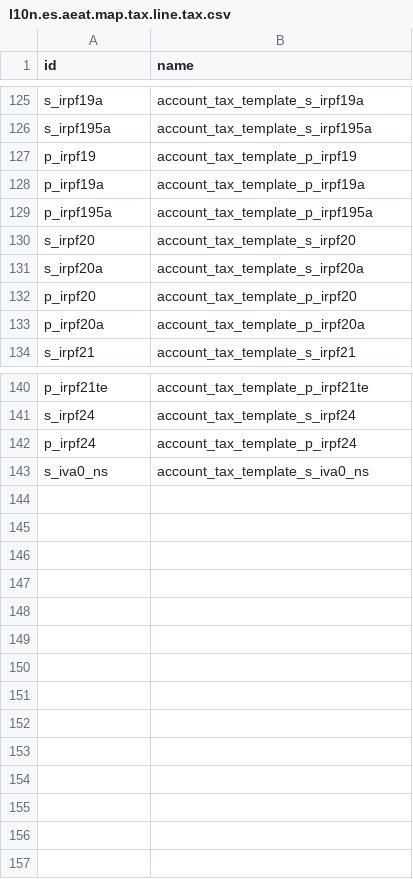
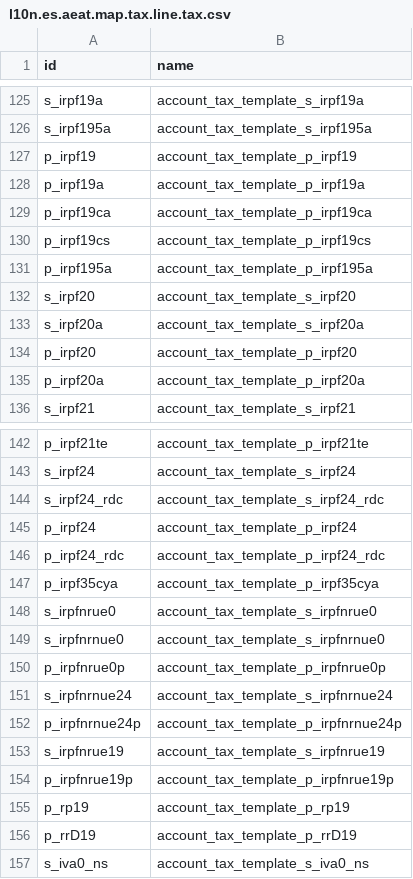
Before and after one commit to OCA/l10n-spain, a CSV file: l10n_es_aeat_sii_oca/data/l10n.es.aeat.map.tax.line.tax.csv, drawn as a sheet; only a part is shown, gaps mark what is left out; the diff names each change by its address in the sheet, - before the commit and + after, or states it on an @@ line.

Commit message:
[18.0][FIX] l10n_es_aeat_sii_oca: added missing account taxes in NotIncludedInTotal

```diff
--- a/l10n_es_aeat_sii_oca/data/l10n.es.aeat.map.tax.line.tax.csv
+++ b/l10n_es_aeat_sii_oca/data/l10n.es.aeat.map.tax.line.tax.csv
+row 129: p_irpf19ca | account_tax_template_p_irpf19ca
+row 130: p_irpf19cs | account_tax_template_p_irpf19cs
+row 144: s_irpf24_rdc | account_tax_template_s_irpf24_rdc
+row 146: p_irpf24_rdc | account_tax_template_p_irpf24_rdc
+row 147: p_irpf35cya | account_tax_template_p_irpf35cya
+row 148: s_irpfnrue0 | account_tax_template_s_irpfnrue0
+row 149: s_irpfnrnue0 | account_tax_template_s_irpfnrnue0
+row 150: p_irpfnrue0p | account_tax_template_p_irpfnrue0p
+row 151: s_irpfnrnue24 | account_tax_template_s_irpfnrnue24
+row 152: p_irpfnrnue24p | account_tax_template_p_irpfnrnue24p
+row 153: s_irpfnrue19 | account_tax_template_s_irpfnrue19
+row 154: p_irpfnrue19p | account_tax_template_p_irpfnrue19p
+row 155: p_rp19 | account_tax_template_p_rp19
+row 156: p_rrD19 | account_tax_template_p_rrD19
```
Also changed, not shown: 1 other file.
